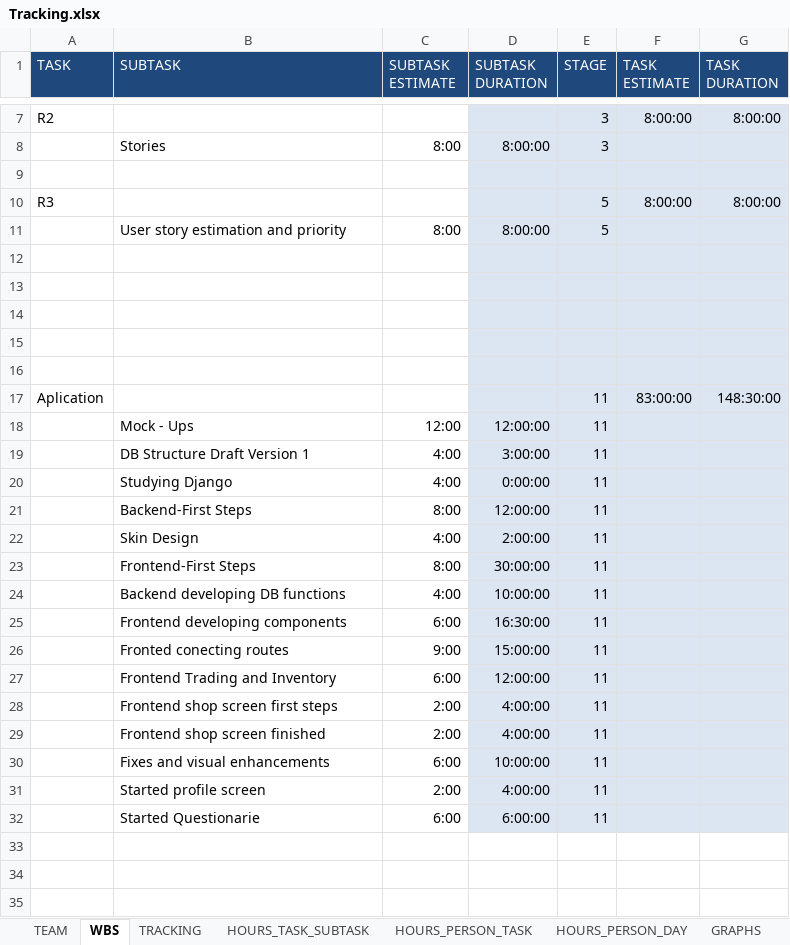
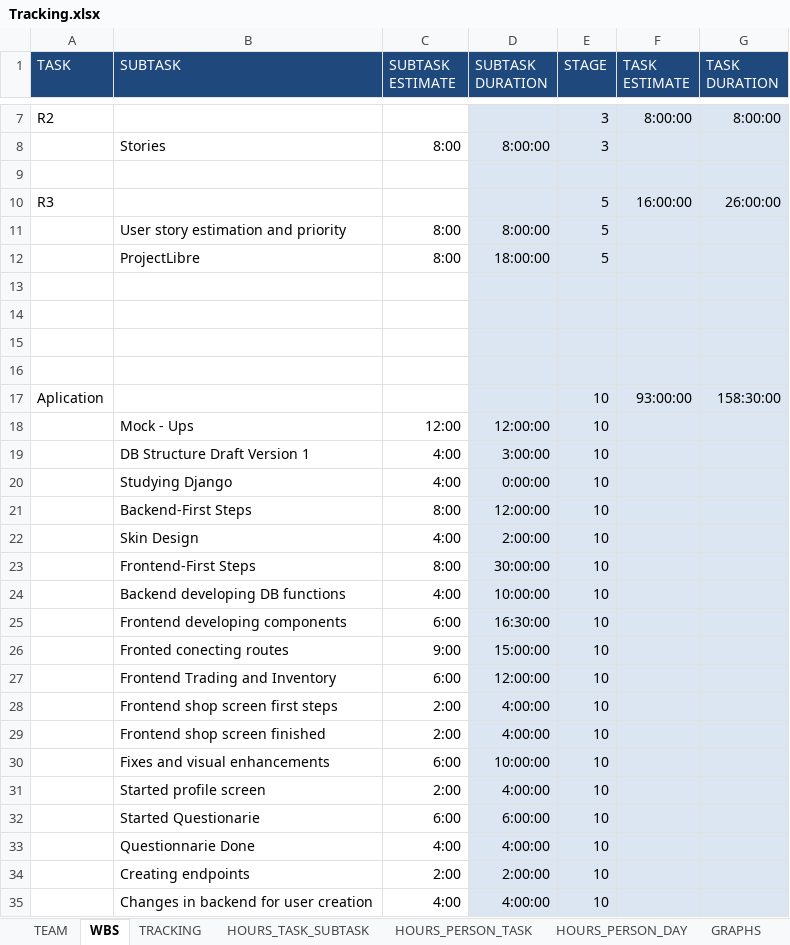
Before and after one commit to Ballingo/Drafts-Ballingo, an Excel workbook: Tracking.xlsx, sheet WBS, drawn as a sheet; only a part is shown, gaps mark what is left out; values as stored, in another font and other column widths than the file's, no borders; removed rows and columns are numbered as before the commit, all else as after; the diff names each change by its address in the sheet, - before the commit and + after, or states it on an @@ line.

```diff
--- a/Tracking.xlsx (sheet WBS)
+++ b/Tracking.xlsx (sheet WBS)
-F10 (TASK ESTIMATE): 8:00:00
+F10 (TASK ESTIMATE): 16:00:00
-G10 (TASK DURATION): 8:00:00
+G10 (TASK DURATION): 26:00:00
+row 12:  | ProjectLibre | 8:00 | 18:00:00 | 5
-row 16: (empty)
-E17:E32 (STAGE): 11
+E17:E32 (STAGE): 10
-F17 (TASK ESTIMATE): 83:00:00
+F17 (TASK ESTIMATE): 93:00:00
-G17 (TASK DURATION): 148:30:00
+G17 (TASK DURATION): 158:30:00
+row 33:  | Questionnarie Done | 4:00 | 4:00:00 | 10
+row 34:  | Creating endpoints | 2:00 | 2:00:00 | 10
+row 35:  | Changes in backend for user creation | 4:00 | 4:00:00 | 10
```
Also changed, not shown: sheet TRACKING, sheet HOURS_PERSON_DAY, sheet HOURS_PERSON_TASK, sheet HOURS_TASK_SUBTASK, formulas that keep their value, charts or pictures.
